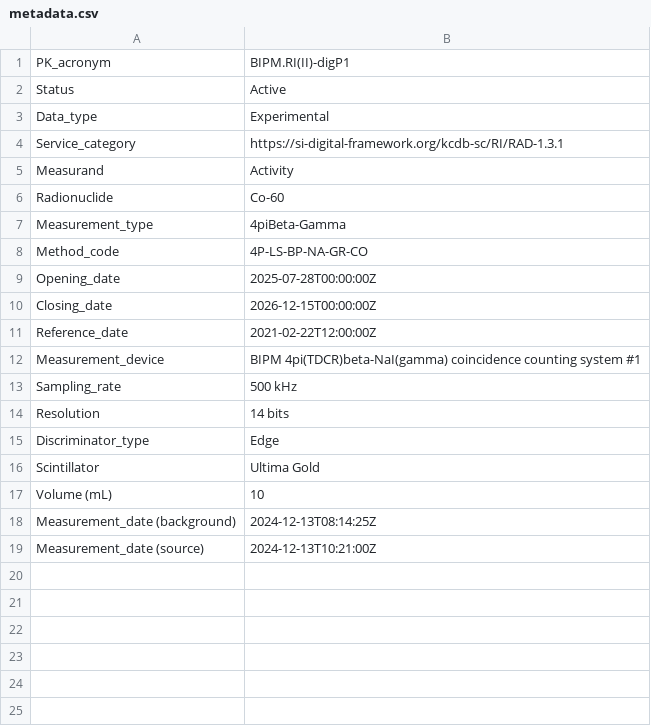
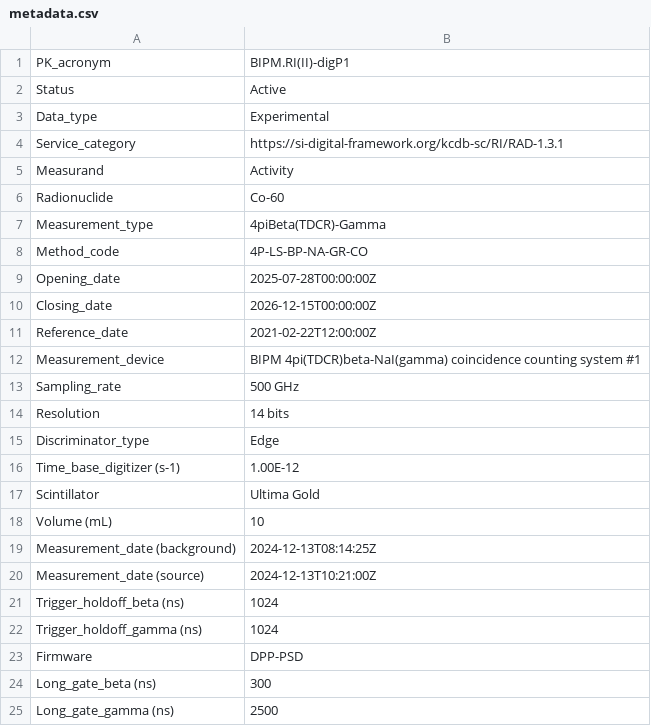
Before and after one commit to RomainCoulon/NuCodeComp, a CSV file: project_files/BIPM.RI(II)-digP1/metadata.csv, drawn as a sheet.

Commit message:
Update forms and metadata with Dr Liu

```diff
--- a/project_files/BIPM.RI(II)-digP1/metadata.csv
+++ b/project_files/BIPM.RI(II)-digP1/metadata.csv
@@ -6,3 +6,3 @@ Measurand;Activity
 Radionuclide;Co-60
-Measurement_type;4piBeta-Gamma
+Measurement_type;4piBeta(TDCR)-Gamma
 Method_code;4P-LS-BP-NA-GR-CO
@@ -12,5 +12,6 @@ Reference_date;2021-02-22T12:00:00Z
 Measurement_device;BIPM 4pi(TDCR)beta-NaI(gamma) coincidence counting system #1
-Sampling_rate;500 kHz
+Sampling_rate;500 GHz
 Resolution;14 bits
 Discriminator_type;Edge
+Time_base_digitizer (s-1);1.00E-12
 Scintillator;Ultima Gold
@@ -19 +20,6 @@ Measurement_date (background);2024-12-13T08:14:25Z
 Measurement_date (source);2024-12-13T10:21:00Z
+Trigger_holdoff_beta (ns);1024
+Trigger_holdoff_gamma (ns);1024
+Firmware;DPP-PSD
+Long_gate_beta (ns);300
+Long_gate_gamma (ns);2500
```
Also changed, not shown: project_files/BIPM.RI(II)-digP1/reportingForm.csv, project_files/BIPM.RI(II)-digP2/metadata.csv, 1 other file.
